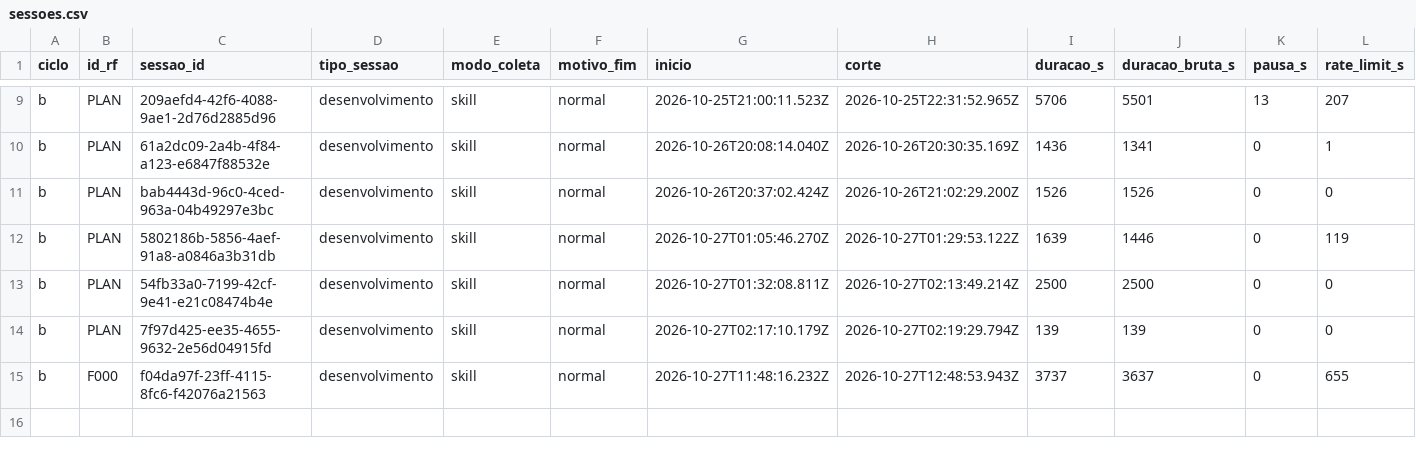
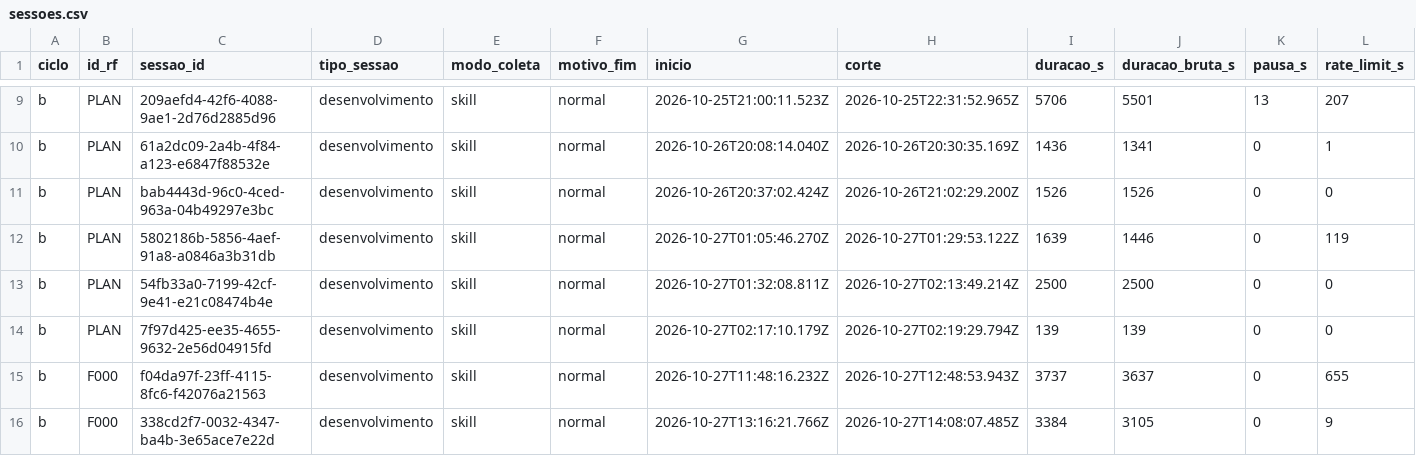
Before and after one commit to WagnerofDuarte/cerne-avaliacao, a CSV file: dados/cicloB/sessoes.csv, drawn as a sheet; only a part is shown, gaps mark what is left out; rows hold the shown columns only; the diff names each change by its address in the sheet, - before the commit and + after, or states it on an @@ line.

```diff
--- a/dados/cicloB/sessoes.csv
+++ b/dados/cicloB/sessoes.csv
+row 16: b | F000 | 338cd2f7-0032-4347-ba4b-3e65ace7e22d | desenvolvimento | skill | normal | 2026-10-27T13:16:21.766Z | 2026-10-27T14:08:07.485Z | 3384 | 3105 | 0 | 9
```
Also changed, not shown: dados/cicloB/revisoes_processo.csv, dados/cicloB/segmentos.csv, 5 other files.
